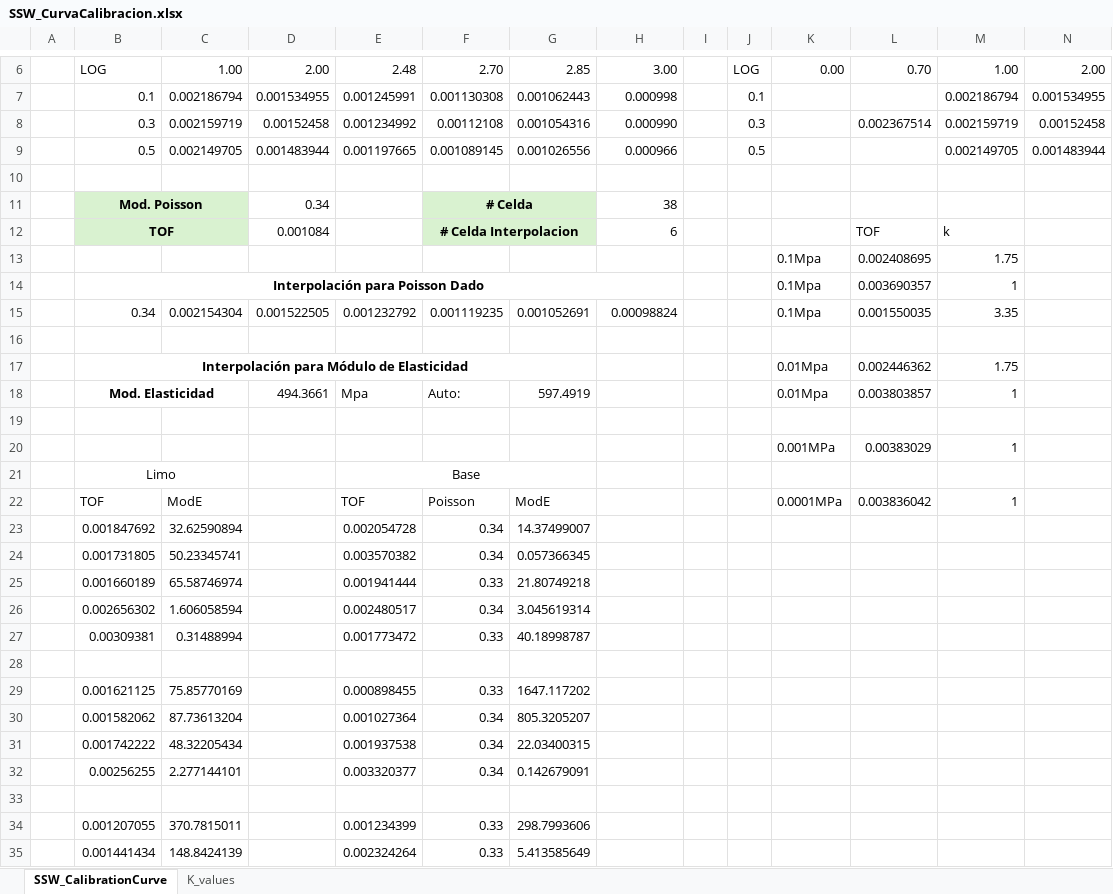
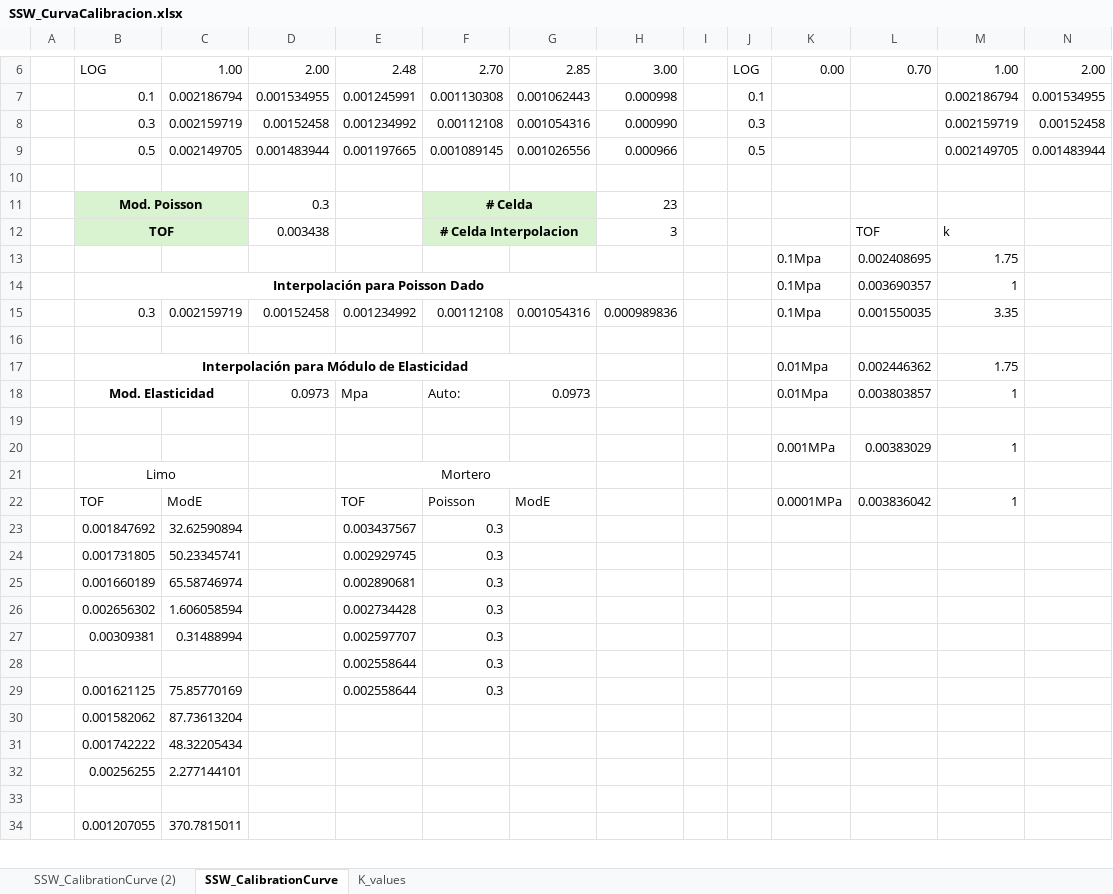
Before and after one commit to pabseb22/SingleSolitaryWaveAnalysis, an Excel workbook: SSW_CurvaCalibracion.xlsx, sheet SSW_CalibrationCurve, drawn as a sheet; only a part is shown, gaps mark what is left out; values as stored, in another font and other column widths than the file's, no borders; conditional formats not drawn; removed rows and columns are numbered as before the commit, all else as after; rows hold the shown columns only; the diff covers the shown part only; the diff names each change by its address in the sheet, - before the commit and + after, or states it on an @@ line.

```diff
--- a/SSW_CurvaCalibracion.xlsx (sheet SSW_CalibrationCurve)
+++ b/SSW_CurvaCalibracion.xlsx (sheet SSW_CalibrationCurve)
+sheet tab: SSW_CalibrationCurve (2)
-L8: 0.002367514
+L8: (empty)
-D11: 0.34
+D11: 0.3
-H11: 38
+H11: 23
-D12: 0.001084
+D12: 0.003438
-H12: 6
+H12: 3
-row 15:  | 0.34 | 0.002154304 | 0.001522505 | 0.001232792 | 0.001119235 | 0.001052691 | 0.00098824 |  |  | 0.1Mpa | 0.001550035 | 3.35
+row 15:  | 0.3 | 0.002159719 | 0.00152458 | 0.001234992 | 0.00112108 | 0.001054316 | 0.000989836 |  |  | 0.1Mpa | 0.001550035 | 3.35
-D18: 494.3661
+D18: 0.0973
-G18: 597.4919
+G18: 0.0973
-E21: Base
+E21: Mortero
-row 23:  | 0.001847692 | 32.62590894 |  | 0.002054728 | 0.34 | 14.37499007
-row 24:  | 0.001731805 | 50.23345741 |  | 0.003570382 | 0.34 | 0.057366345
-row 25:  | 0.001660189 | 65.58746974 |  | 0.001941444 | 0.33 | 21.80749218
-row 26:  | 0.002656302 | 1.606058594 |  | 0.002480517 | 0.34 | 3.045619314
-row 27:  | 0.00309381 | 0.31488994 |  | 0.001773472 | 0.33 | 40.18998787
+row 23:  | 0.001847692 | 32.62590894 |  | 0.003437567 | 0.3
+row 24:  | 0.001731805 | 50.23345741 |  | 0.002929745 | 0.3
+row 25:  | 0.001660189 | 65.58746974 |  | 0.002890681 | 0.3
+row 26:  | 0.002656302 | 1.606058594 |  | 0.002734428 | 0.3
+row 27:  | 0.00309381 | 0.31488994 |  | 0.002597707 | 0.3
+row 28:  |  |  |  | 0.002558644 | 0.3
+row 29:  | 0.001621125 | 75.85770169 |  | 0.002558644 | 0.3
+row 30:  | 0.001582062 | 87.73613204
+row 31:  | 0.001742222 | 48.32205434
+row 32:  | 0.00256255 | 2.277144101
-row 29:  | 0.001621125 | 75.85770169 |  | 0.000898455 | 0.33 | 1647.117202
-row 30:  | 0.001582062 | 87.73613204 |  | 0.001027364 | 0.34 | 805.3205207
-row 31:  | 0.001742222 | 48.32205434 |  | 0.001937538 | 0.34 | 22.03400315
-row 32:  | 0.00256255 | 2.277144101 |  | 0.003320377 | 0.34 | 0.142679091
-row 34: (empty)
+row 34:  | 0.001207055 | 370.7815011
-row 34:  | 0.001207055 | 370.7815011 |  | 0.001234399 | 0.33 | 298.7993606
-row 35:  | 0.001441434 | 148.8424139 |  | 0.002324264 | 0.33 | 5.413585649
```
Also changed, not shown: 3 added rows and 3 removed rows elsewhere in this sheet, charts or pictures, Pastas_Mortero_2025/Plantilla_RESULTADOS_CPT (072025).xlsx, 2 other files.
